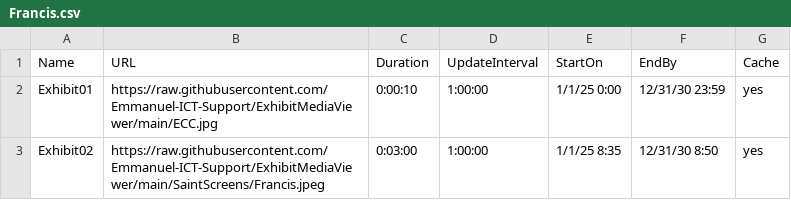
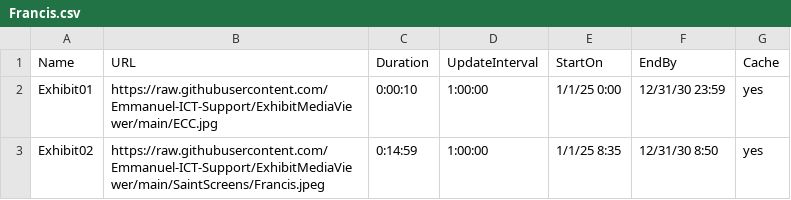
Before and after one commit to Emmanuel-ICT-Support/ExhibitMediaViewer, a CSV file: Playlists/Francis.csv, drawn as a sheet.

Commit message:
Update Francis.csv

```diff
--- a/Playlists/Francis.csv
+++ b/Playlists/Francis.csv
@@ -2,2 +2,2 @@ Name,URL,Duration,UpdateInterval,StartOn,EndBy,Cache
 Exhibit01,https://raw.githubusercontent.com/Emmanuel-ICT-Support/ExhibitMediaViewer/main/ECC.jpg,0:00:10,1:00:00,1/1/25 0:00,12/31/30 23:59,yes
-Exhibit02,https://raw.githubusercontent.com/Emmanuel-ICT-Support/ExhibitMediaViewer/main/SaintScreens/Francis.jpeg,0:03:00,1:00:00,1/1/25 8:35,12/31/30 8:50,yes
+Exhibit02,https://raw.githubusercontent.com/Emmanuel-ICT-Support/ExhibitMediaViewer/main/SaintScreens/Francis.jpeg,0:14:59,1:00:00,1/1/25 8:35,12/31/30 8:50,yes
```
